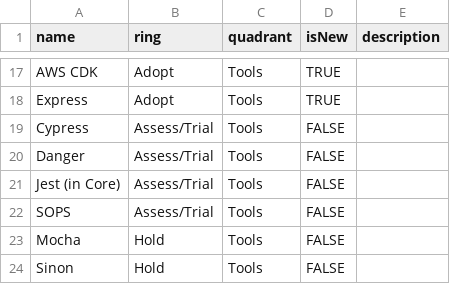
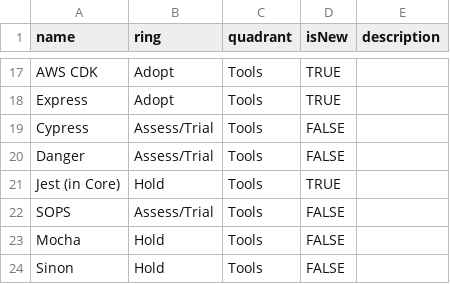
Before and after one commit to hireupau/radar, a CSV file: Hireup Tech Radar.csv, drawn as a sheet; only a part is shown, gaps mark what is left out.

Commit message:
Move 'Jest (in Core)' to Hold

```diff
--- a/Hireup Tech Radar.csv
+++ b/Hireup Tech Radar.csv
@@ -20,3 +20,3 @@ Cypress,Assess/Trial,Tools,FALSE,
 Danger,Assess/Trial,Tools,FALSE,
-Jest (in Core),Assess/Trial,Tools,FALSE,
+Jest (in Core),Hold,Tools,TRUE,
 SOPS,Assess/Trial,Tools,FALSE,
```
